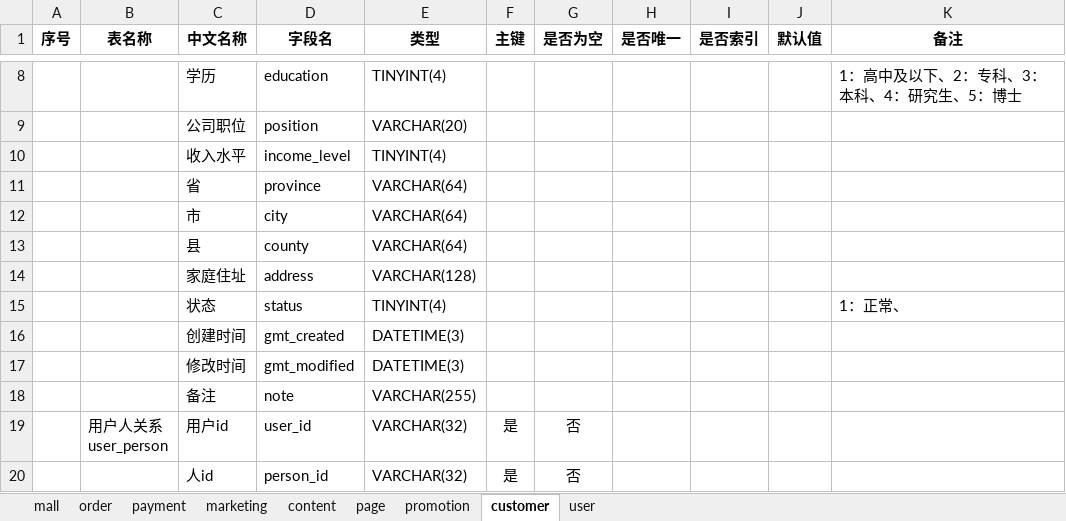
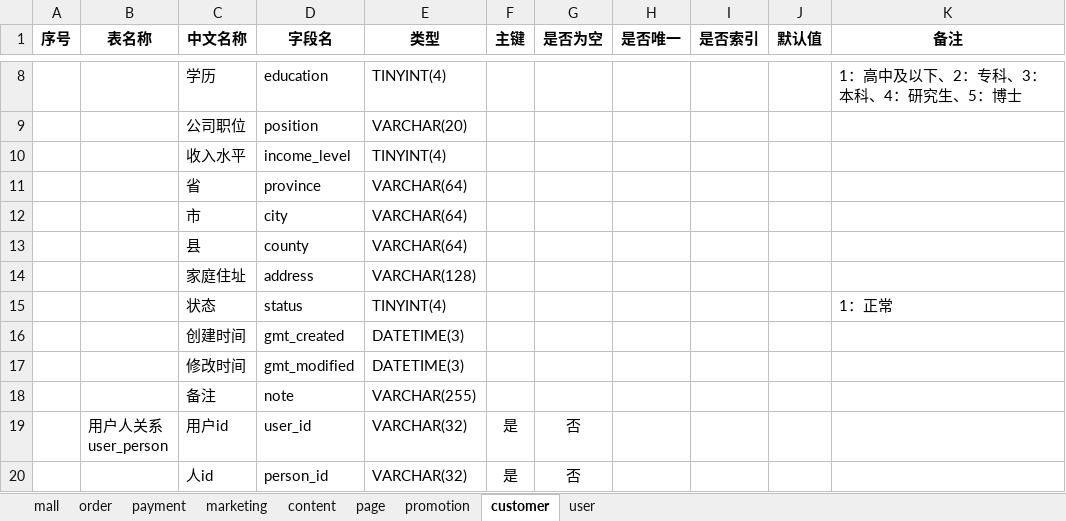
Before and after one commit to 21guns/tools, an Excel workbook: execltojava/数据结构.xlsx, sheet customer, drawn as a sheet; only a part is shown, gaps mark what is left out; values as stored, in another font and other column widths than the file's, no borders; the diff names each change by its address in the sheet, - before the commit and + after, or states it on an @@ line.

```diff
--- a/execltojava/数据结构.xlsx (sheet customer)
+++ b/execltojava/数据结构.xlsx (sheet customer)
-K15 (备注): 1：正常、
+K15 (备注): 1：正常
```
Also changed, not shown: sheet marketing, sheet mall, 1 other file.
